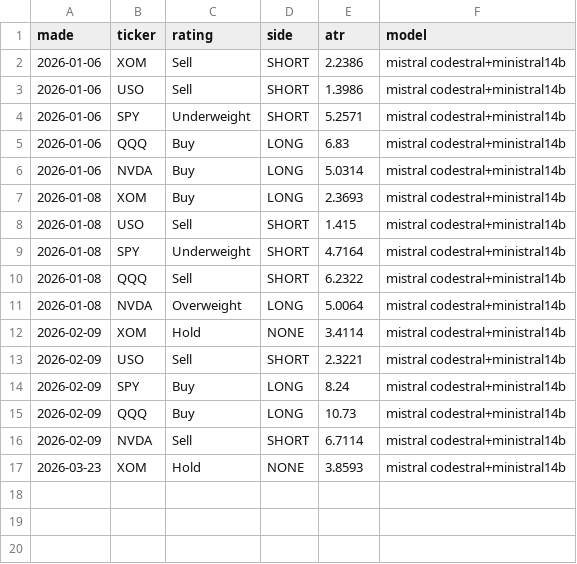
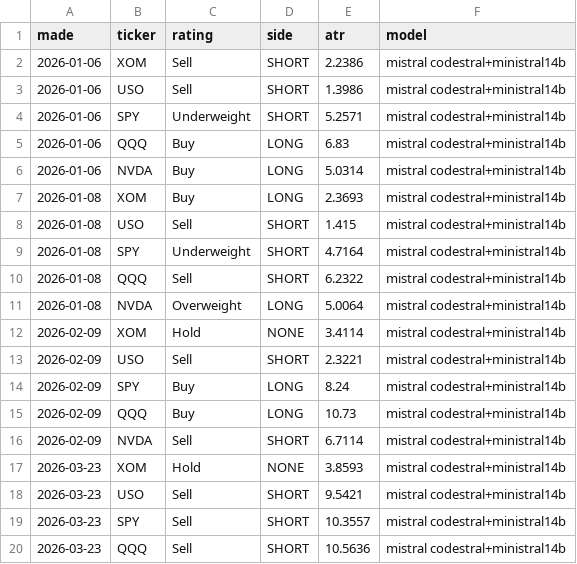
Before and after one commit to alkaabiz-crypto/tradingagents, a CSV file: oil-brain/live/day_tickets_backrun.csv, drawn as a sheet; the diff names each change by its address in the sheet, - before the commit and + after, or states it on an @@ line.

```diff
--- a/oil-brain/live/day_tickets_backrun.csv
+++ b/oil-brain/live/day_tickets_backrun.csv
+row 18: 2026-03-23 | USO | Sell | SHORT | 9.5421 | mistral codestral+ministral14b
+row 19: 2026-03-23 | SPY | Sell | SHORT | 10.3557 | mistral codestral+ministral14b
+row 20: 2026-03-23 | QQQ | Sell | SHORT | 10.5636 | mistral codestral+ministral14b
```
